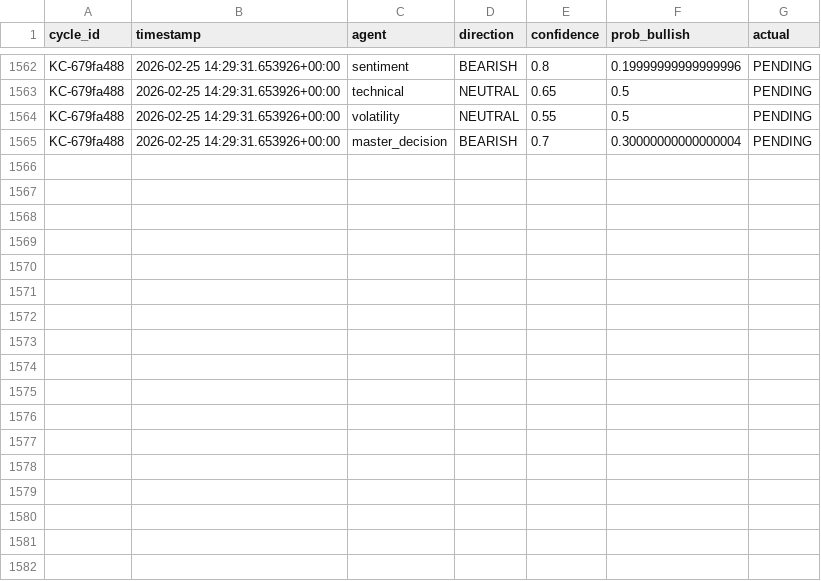
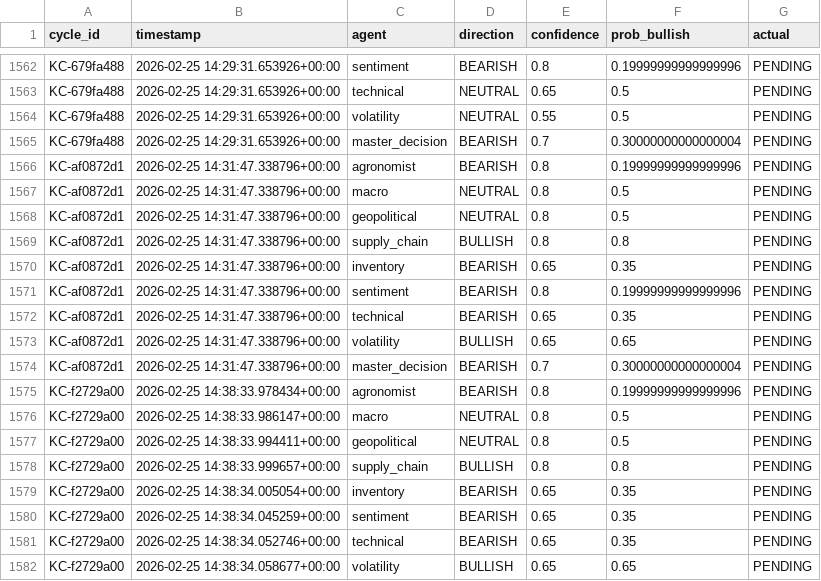
Before and after one commit to rozavala/real_options, a CSV file: prod/data/agent_accuracy_structured.csv, drawn as a sheet; only a part is shown, gaps mark what is left out; the diff names each change by its address in the sheet, - before the commit and + after, or states it on an @@ line.

Commit message:
Snapshot prod: 2026-02-25 15:00

```diff
--- a/prod/data/agent_accuracy_structured.csv
+++ b/prod/data/agent_accuracy_structured.csv
+row 1566: KC-af0872d1 | 2026-02-25 14:31:47.338796+00:00 | agronomist | BEARISH | 0.8 | 0.19999999999999996 | PENDING
+row 1567: KC-af0872d1 | 2026-02-25 14:31:47.338796+00:00 | macro | NEUTRAL | 0.8 | 0.5 | PENDING
+row 1568: KC-af0872d1 | 2026-02-25 14:31:47.338796+00:00 | geopolitical | NEUTRAL | 0.8 | 0.5 | PENDING
+row 1569: KC-af0872d1 | 2026-02-25 14:31:47.338796+00:00 | supply_chain | BULLISH | 0.8 | 0.8 | PENDING
+row 1570: KC-af0872d1 | 2026-02-25 14:31:47.338796+00:00 | inventory | BEARISH | 0.65 | 0.35 | PENDING
+row 1571: KC-af0872d1 | 2026-02-25 14:31:47.338796+00:00 | sentiment | BEARISH | 0.8 | 0.19999999999999996 | PENDING
+row 1572: KC-af0872d1 | 2026-02-25 14:31:47.338796+00:00 | technical | BEARISH | 0.65 | 0.35 | PENDING
+row 1573: KC-af0872d1 | 2026-02-25 14:31:47.338796+00:00 | volatility | BULLISH | 0.65 | 0.65 | PENDING
+row 1574: KC-af0872d1 | 2026-02-25 14:31:47.338796+00:00 | master_decision | BEARISH | 0.7 | 0.30000000000000004 | PENDING
+row 1575: KC-f2729a00 | 2026-02-25 14:38:33.978434+00:00 | agronomist | BEARISH | 0.8 | 0.19999999999999996 | PENDING
+row 1576: KC-f2729a00 | 2026-02-25 14:38:33.986147+00:00 | macro | NEUTRAL | 0.8 | 0.5 | PENDING
+row 1577: KC-f2729a00 | 2026-02-25 14:38:33.994411+00:00 | geopolitical | NEUTRAL | 0.8 | 0.5 | PENDING
+row 1578: KC-f2729a00 | 2026-02-25 14:38:33.999657+00:00 | supply_chain | BULLISH | 0.8 | 0.8 | PENDING
+row 1579: KC-f2729a00 | 2026-02-25 14:38:34.005054+00:00 | inventory | BEARISH | 0.65 | 0.35 | PENDING
+row 1580: KC-f2729a00 | 2026-02-25 14:38:34.045259+00:00 | sentiment | BEARISH | 0.65 | 0.35 | PENDING
+row 1581: KC-f2729a00 | 2026-02-25 14:38:34.052746+00:00 | technical | BEARISH | 0.65 | 0.35 | PENDING
+row 1582: KC-f2729a00 | 2026-02-25 14:38:34.058677+00:00 | volatility | BULLISH | 0.65 | 0.65 | PENDING
```
Also changed, not shown: prod/data/weight_evolution.csv, prod/decision_signals.csv, 16 other files.
